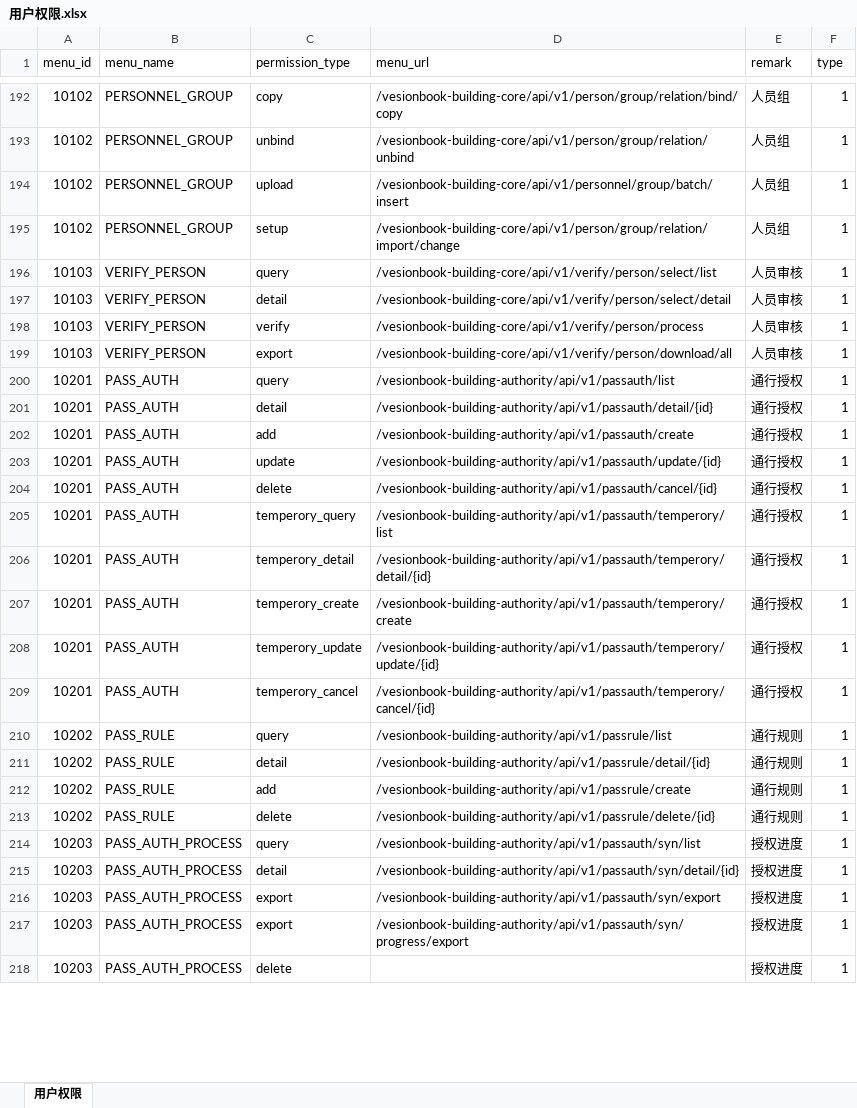
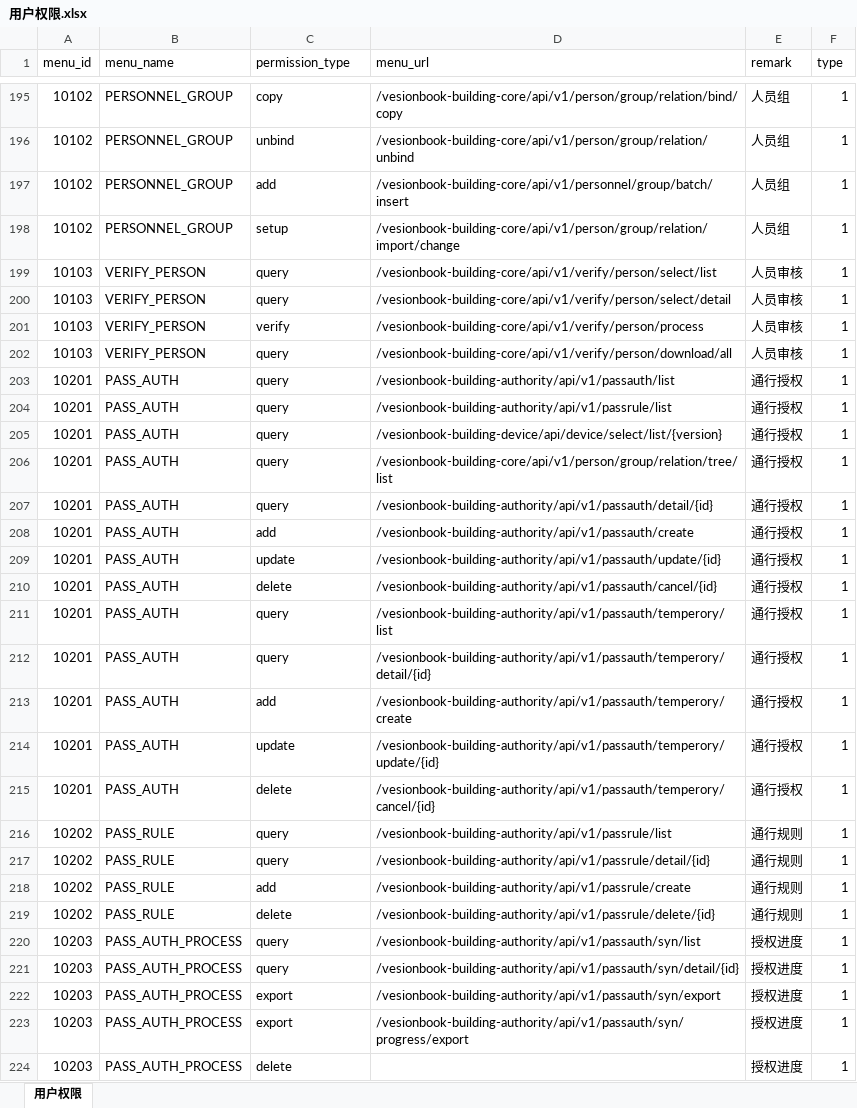
Before and after one commit to gumo510/springBoot, an Excel workbook: doc/用户权限.xlsx, sheet 用户权限, drawn as a sheet; only a part is shown, gaps mark what is left out; values as stored, in another font and other column widths than the file's, no borders; addresses are those after the commit; the diff covers the shown part only; the diff names each change by its address in the sheet, - before the commit and + after, or states it on an @@ line.

```diff
--- a/doc/用户权限.xlsx (sheet 用户权限)
+++ b/doc/用户权限.xlsx (sheet 用户权限)
-C197 (permission_type): upload
+C197 (permission_type): add
-C200 (permission_type): detail
+C200 (permission_type): query
-C202 (permission_type): export
+C202 (permission_type): query
+row 204: 10201 | PASS_AUTH | query | /vesionbook-building-authority/api/v1/passrule/list | 通行授权 | 1
+row 205: 10201 | PASS_AUTH | query | /vesionbook-building-device/api/device/select/list/{version} | 通行授权 | 1
+row 206: 10201 | PASS_AUTH | query | /vesionbook-building-core/api/v1/person/group/relation/tree/list | 通行授权 | 1
-C207 (permission_type): detail
+C207 (permission_type): query
-C211 (permission_type): temperory_query
+C211 (permission_type): query
-C212 (permission_type): temperory_detail
+C212 (permission_type): query
-C213 (permission_type): temperory_create
+C213 (permission_type): add
-C214 (permission_type): temperory_update
+C214 (permission_type): update
-C215 (permission_type): temperory_cancel
+C215 (permission_type): delete
-C217 (permission_type): detail
+C217 (permission_type): query
-C221 (permission_type): detail
+C221 (permission_type): query
```
Also changed, not shown: 25 added rows, 10 removed rows and 44 edited cells elsewhere in this sheet, 5 other files.
